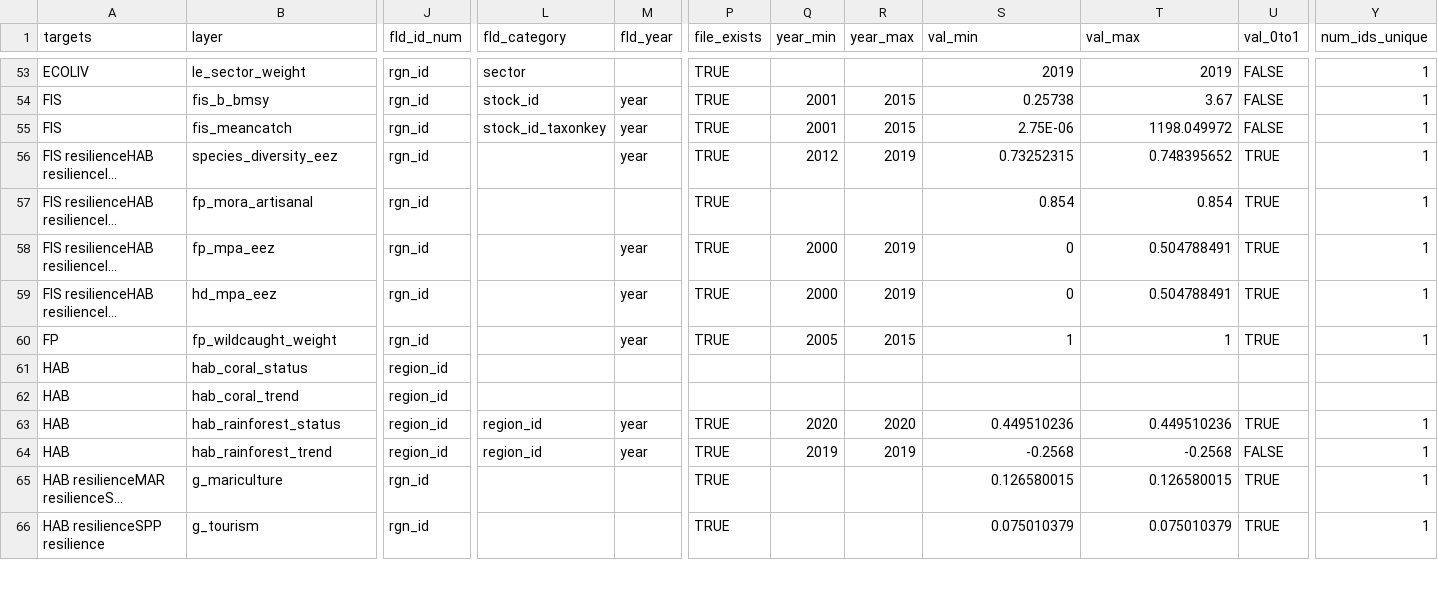
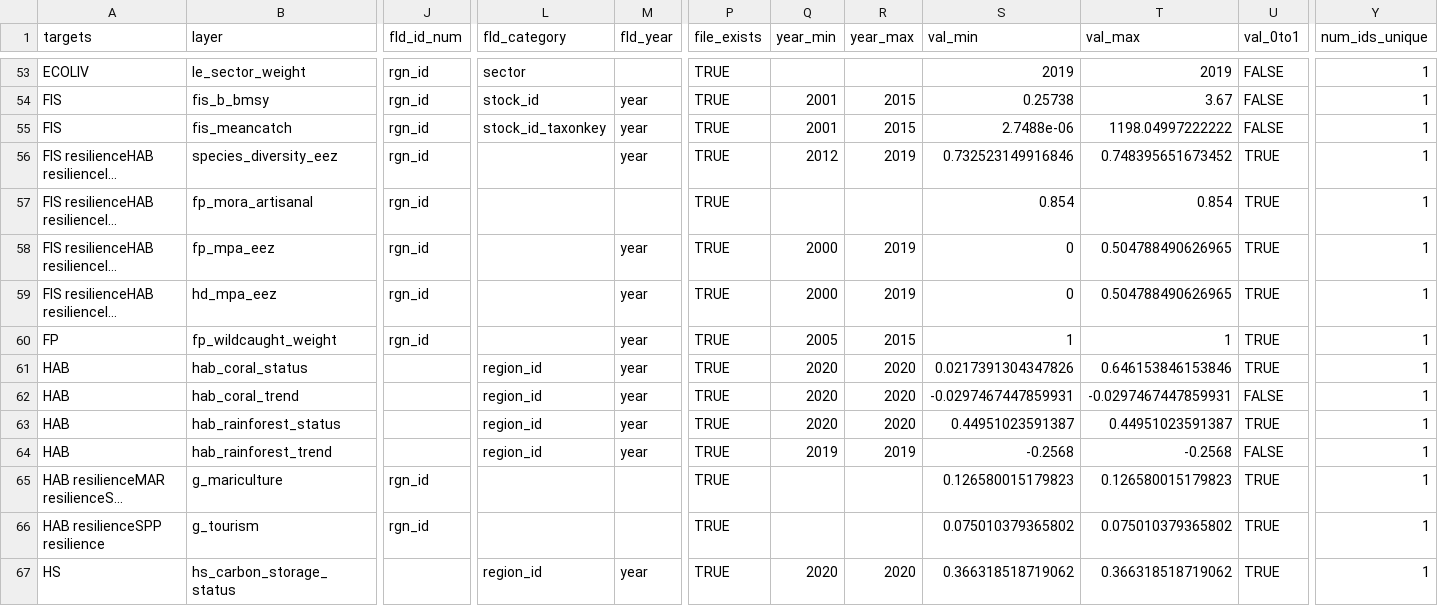
Before and after one commit to OHI-4site/pal-scores, a CSV file: region/layers.csv, drawn as a sheet; only a part is shown, gaps mark what is left out; long unchanged cells end in …; rows hold the shown columns only; the diff covers the shown part only; the diff names each change by its address in the sheet, - before the commit and + after, or states it on an @@ line.

Commit message:
Add carbon storage status layer, update CS function

```diff
--- a/region/layers.csv
+++ b/region/layers.csv
-S55 (val_min): 2.75E-06
+S55 (val_min): 2.7488e-06
-T55 (val_max): 1198.049972
+T55 (val_max): 1198.04997222222
-S56 (val_min): 0.73252315
+S56 (val_min): 0.732523149916846
-T56 (val_max): 0.748395652
+T56 (val_max): 0.748395651673452
-T58:T59 (val_max): 0.504788491
+T58:T59 (val_max): 0.504788490626965
-J61:J64 (fld_id_num): region_id
+J61:J64 (fld_id_num): (empty)
-L61:L62 (fld_category): (empty)
+L61:L62 (fld_category): region_id
-M61:M62 (fld_year): (empty)
+M61:M62 (fld_year): year
-P61:P62 (file_exists): (empty)
+P61:P62 (file_exists): TRUE
-Q61:Q62 (year_min): (empty)
+Q61:Q62 (year_min): 2020
-R61:R62 (year_max): (empty)
+R61:R62 (year_max): 2020
-S61 (val_min): (empty)
+S61 (val_min): 0.0217391304347826
-T61 (val_max): (empty)
+T61 (val_max): 0.646153846153846
-U61 (val_0to1): (empty)
+U61 (val_0to1): TRUE
-Y61:Y62 (num_ids_unique): (empty)
+Y61:Y62 (num_ids_unique): 1
-S62 (val_min): (empty)
+S62 (val_min): -0.0297467447859931
-T62 (val_max): (empty)
+T62 (val_max): -0.0297467447859931
-U62 (val_0to1): (empty)
+U62 (val_0to1): FALSE
-S63 (val_min): 0.449510236
+S63 (val_min): 0.44951023591387
-T63 (val_max): 0.449510236
+T63 (val_max): 0.44951023591387
-S65 (val_min): 0.126580015
+S65 (val_min): 0.126580015179823
-T65 (val_max): 0.126580015
+T65 (val_max): 0.126580015179823
-S66 (val_min): 0.075010379
+S66 (val_min): 0.075010379365802
-T66 (val_max): 0.075010379
+T66 (val_max): 0.075010379365802
+row 67: HS | hs_carbon_storage_status |  | region_id | year | TRUE | 2020 | 2020 | 0.366318518719062 | 0.366318518719062 | TRUE | 1
```
Also changed, not shown: 65 edited cells elsewhere in this file, region/conf/scenario_data_years.csv, 2 other files.
